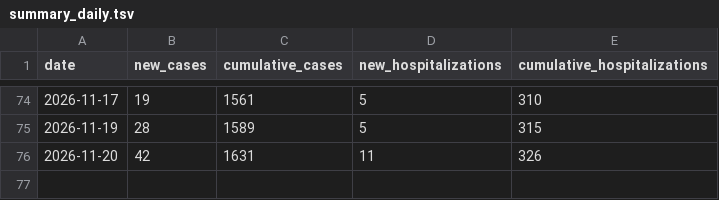
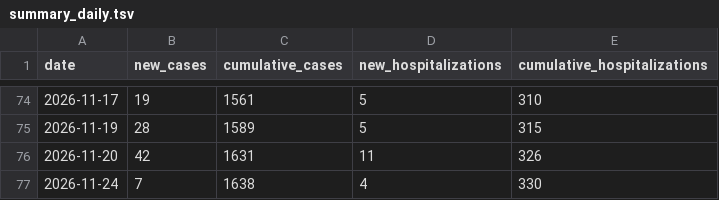
Before and after one commit to PittsburghPG/measles-tracker, a TSV file: data/summary_daily.tsv, drawn as a sheet; only a part is shown, gaps mark what is left out.

```diff
--- a/data/summary_daily.tsv
+++ b/data/summary_daily.tsv
@@ -76 +76,2 @@ date	new_cases	cumulative_cases	new_hospitalizations	cumulative_hospitalizations
 2026-11-20	42	1631	11	326
+2026-11-24	7	1638	4	330
```
Also changed, not shown: data/daily_cases_by_age_group.tsv, data/daily_cases_by_county.tsv, 6 other files.
